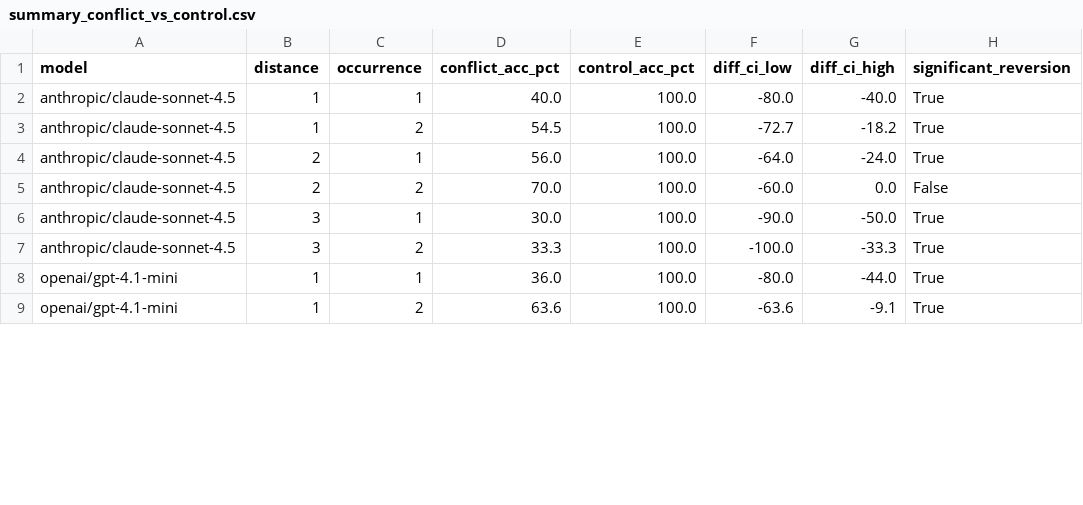
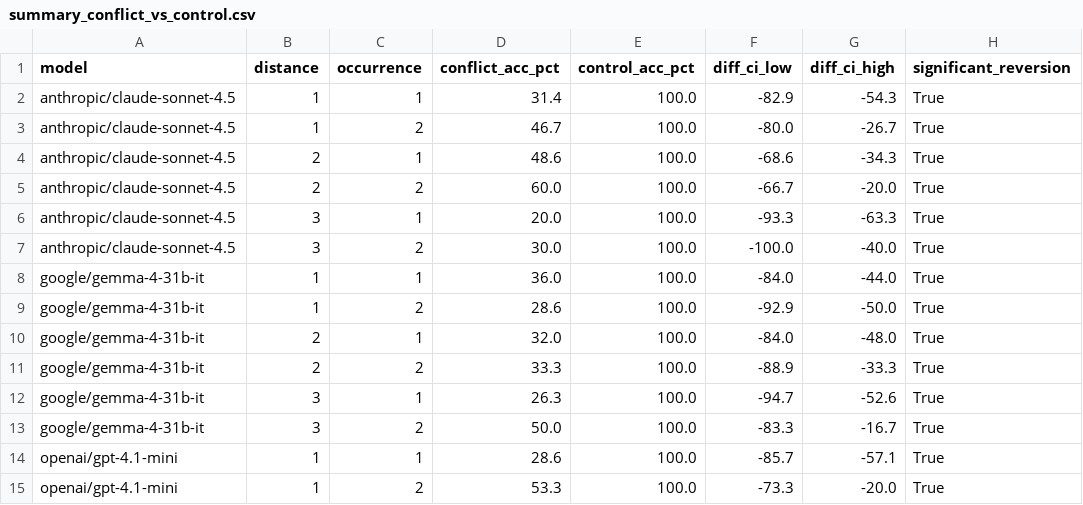
Before and after one commit to Penguin1110/TKG, a CSV file: summary_conflict_vs_control.csv, drawn as a sheet; only a part is shown; the diff covers the shown part only.

```diff
--- a/summary_conflict_vs_control.csv
+++ b/summary_conflict_vs_control.csv
@@ -1,9 +1,15 @@
 model,distance,occurrence,conflict_acc_pct,control_acc_pct,diff_ci_low,diff_ci_high,significant_reversion
-anthropic/claude-sonnet-4.5,1,1,40.0,100.0,-80.0,-40.0,True
-anthropic/claude-sonnet-4.5,1,2,54.5,100.0,-72.7,-18.2,True
-anthropic/claude-sonnet-4.5,2,1,56.0,100.0,-64.0,-24.0,True
-anthropic/claude-sonnet-4.5,2,2,70.0,100.0,-60.0,0.0,False
-anthropic/claude-sonnet-4.5,3,1,30.0,100.0,-90.0,-50.0,True
-anthropic/claude-sonnet-4.5,3,2,33.3,100.0,-100.0,-33.3,True
-openai/gpt-4.1-mini,1,1,36.0,100.0,-80.0,-44.0,True
-openai/gpt-4.1-mini,1,2,63.6,100.0,-63.6,-9.1,True
+anthropic/claude-sonnet-4.5,1,1,31.4,100.0,-82.9,-54.3,True
+anthropic/claude-sonnet-4.5,1,2,46.7,100.0,-80.0,-26.7,True
+anthropic/claude-sonnet-4.5,2,1,48.6,100.0,-68.6,-34.3,True
+anthropic/claude-sonnet-4.5,2,2,60.0,100.0,-66.7,-20.0,True
+anthropic/claude-sonnet-4.5,3,1,20.0,100.0,-93.3,-63.3,True
+anthropic/claude-sonnet-4.5,3,2,30.0,100.0,-100.0,-40.0,True
+google/gemma-4-31b-it,1,1,36.0,100.0,-84.0,-44.0,True
+google/gemma-4-31b-it,1,2,28.6,100.0,-92.9,-50.0,True
+google/gemma-4-31b-it,2,1,32.0,100.0,-84.0,-48.0,True
+google/gemma-4-31b-it,2,2,33.3,100.0,-88.9,-33.3,True
+google/gemma-4-31b-it,3,1,26.3,100.0,-94.7,-52.6,True
+google/gemma-4-31b-it,3,2,50.0,100.0,-83.3,-16.7,True
+openai/gpt-4.1-mini,1,1,28.6,100.0,-85.7,-57.1,True
+openai/gpt-4.1-mini,1,2,53.3,100.0,-73.3,-20.0,True
```
Also changed, not shown: 6 added rows and 10 edited cells elsewhere in this file, 10 other files.
